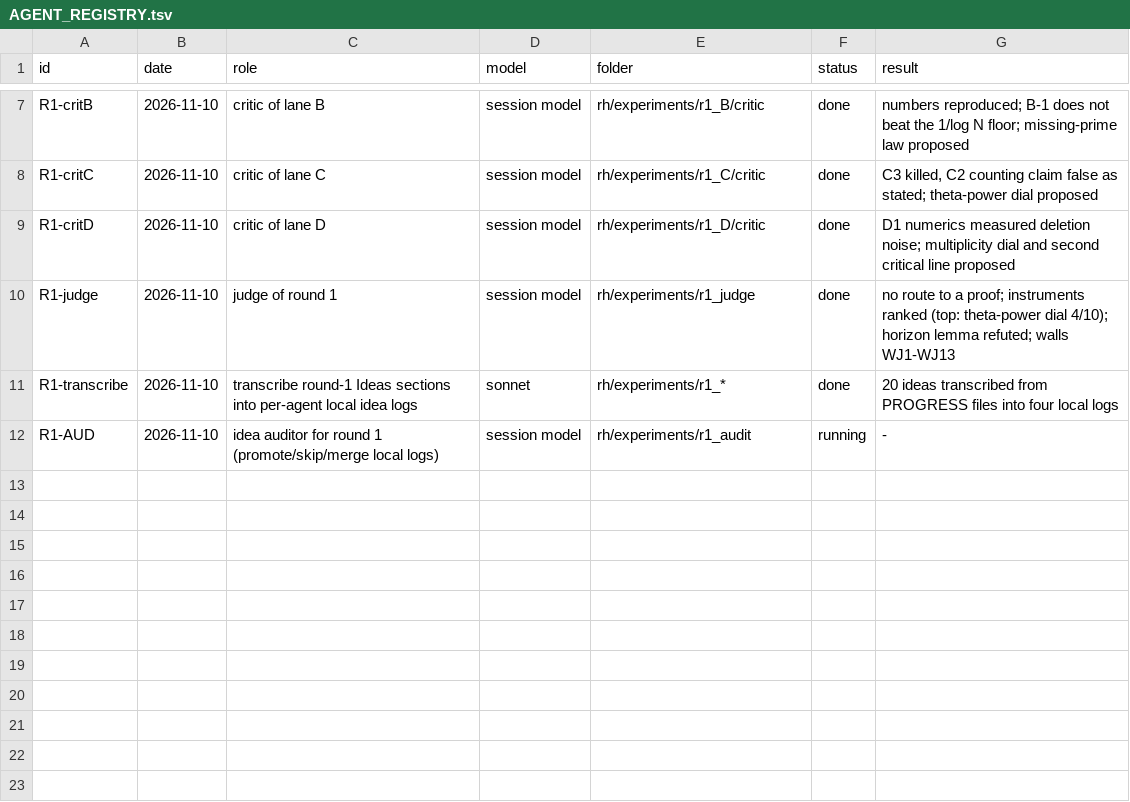
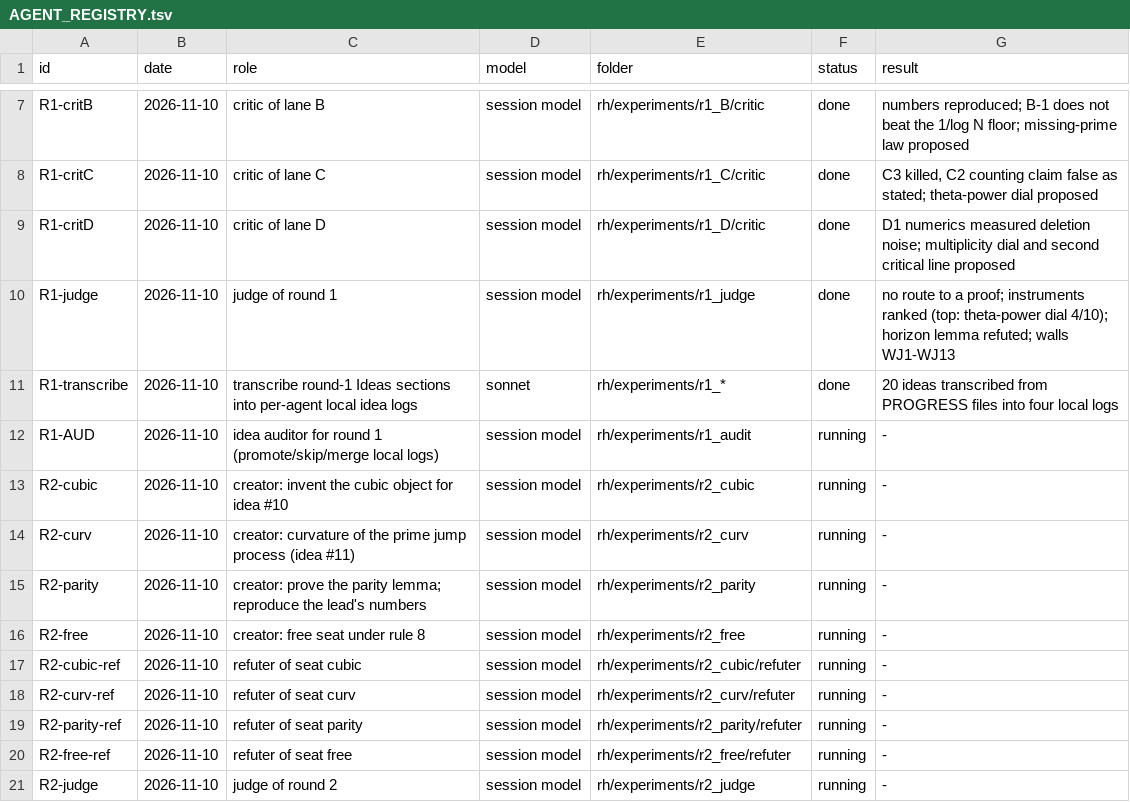
Before and after one commit to startingends/ysolucki, a TSV file: docs/AGENT_REGISTRY.tsv, drawn as a sheet; only a part is shown, gaps mark what is left out; the diff names each change by its address in the sheet, - before the commit and + after, or states it on an @@ line.

```diff
--- a/docs/AGENT_REGISTRY.tsv
+++ b/docs/AGENT_REGISTRY.tsv
+row 13: R2-cubic | 2026-11-10 | creator: invent the cubic object for idea #10 | session model | rh/experiments/r2_cubic | running | -
+row 14: R2-curv | 2026-11-10 | creator: curvature of the prime jump process (idea #11) | session model | rh/experiments/r2_curv | running | -
+row 15: R2-parity | 2026-11-10 | creator: prove the parity lemma; reproduce the lead's numbers | session model | rh/experiments/r2_parity | running | -
+row 16: R2-free | 2026-11-10 | creator: free seat under rule 8 | session model | rh/experiments/r2_free | running | -
+row 17: R2-cubic-ref | 2026-11-10 | refuter of seat cubic | session model | rh/experiments/r2_cubic/refuter | running | -
+row 18: R2-curv-ref | 2026-11-10 | refuter of seat curv | session model | rh/experiments/r2_curv/refuter | running | -
+row 19: R2-parity-ref | 2026-11-10 | refuter of seat parity | session model | rh/experiments/r2_parity/refuter | running | -
+row 20: R2-free-ref | 2026-11-10 | refuter of seat free | session model | rh/experiments/r2_free/refuter | running | -
+row 21: R2-judge | 2026-11-10 | judge of round 2 | session model | rh/experiments/r2_judge | running | -
```
Also changed, not shown: 1 other file.
